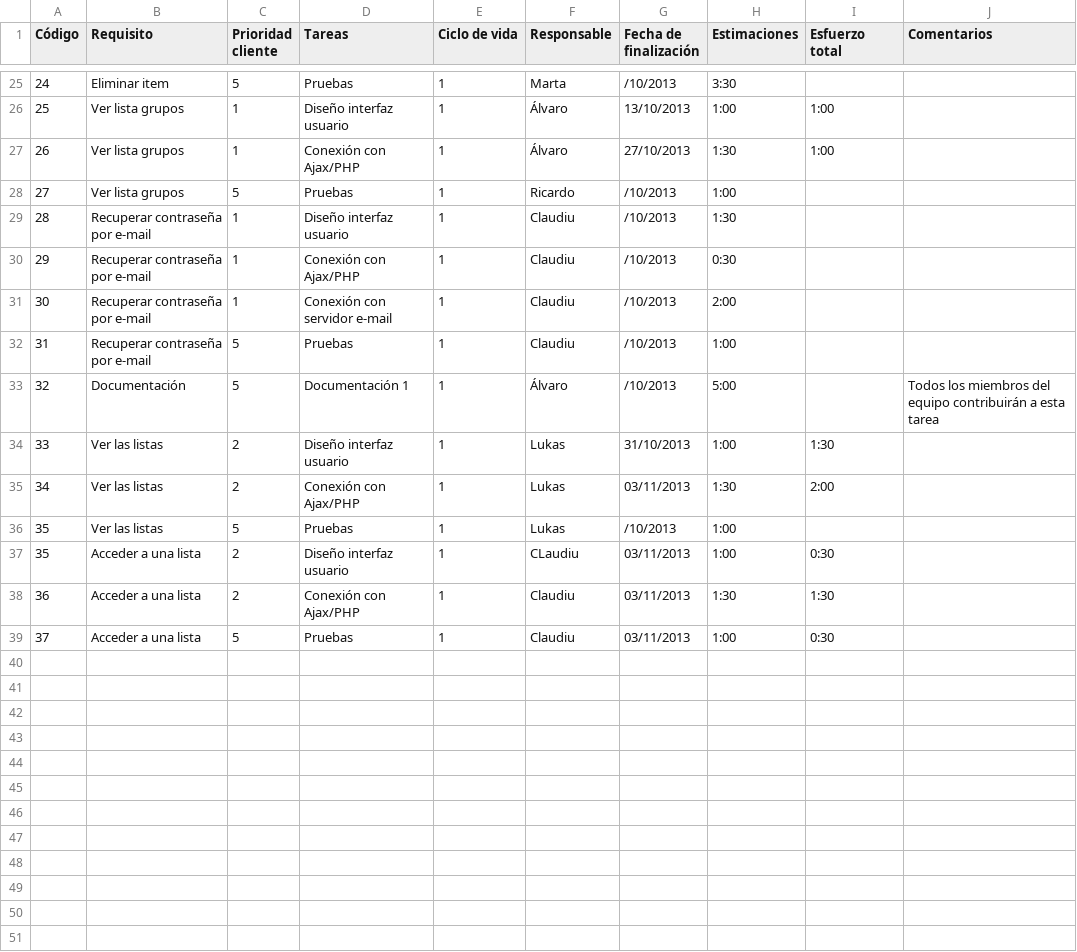
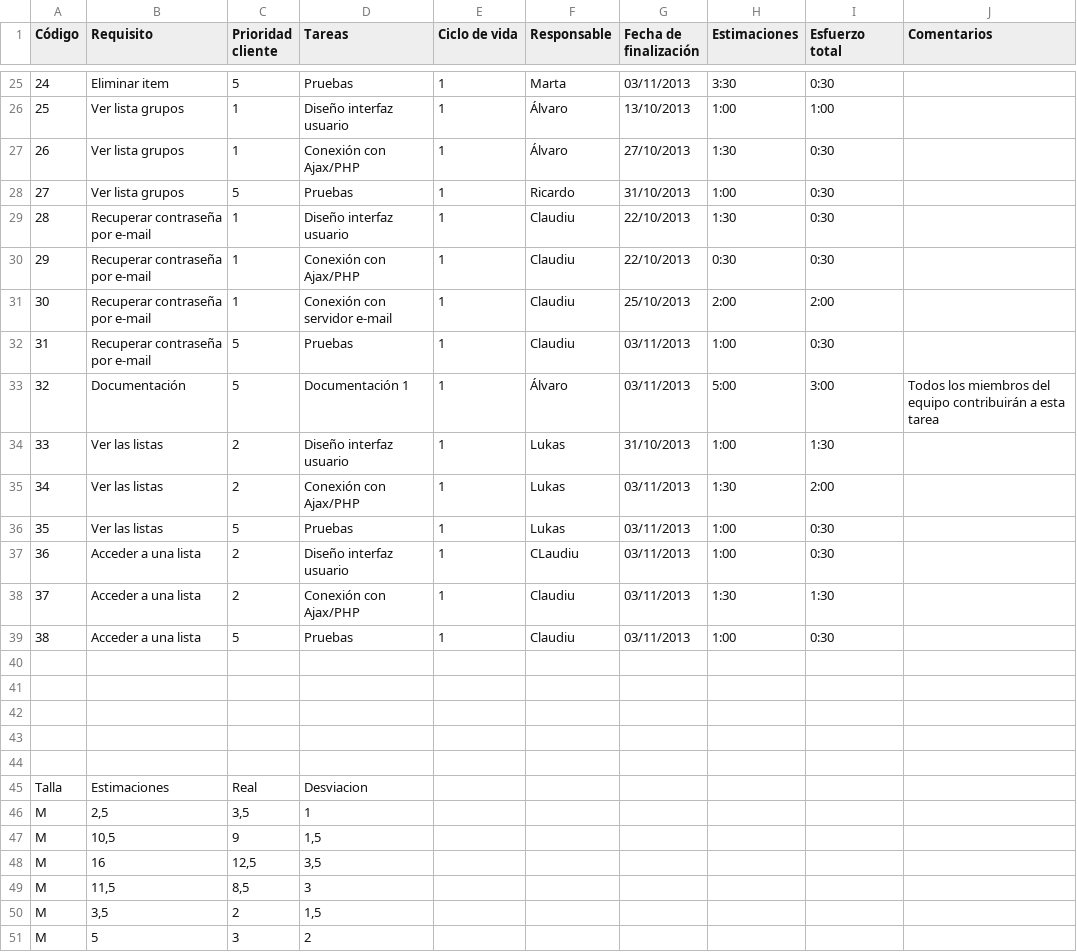
Before and after one commit to sharedslist/sharedslist, a CSV file: 1_gestión/proceso/e13-Tareas_ciclo1.csv, drawn as a sheet; only a part is shown, gaps mark what is left out; the diff covers the shown part only; the diff names each change by its address in the sheet, - before the commit and + after, or states it on an @@ line.

```diff
--- a/1_gestión/proceso/e13-Tareas_ciclo1.csv
+++ b/1_gestión/proceso/e13-Tareas_ciclo1.csv
-G25 (Fecha de finalización): /10/2013
+G25 (Fecha de finalización): 03/11/2013
-I25 (Esfuerzo total): (empty)
+I25 (Esfuerzo total): 0:30
-I27 (Esfuerzo total): 1:00
+I27 (Esfuerzo total): 0:30
-G28 (Fecha de finalización): /10/2013
+G28 (Fecha de finalización): 31/10/2013
-I28:I30 (Esfuerzo total): (empty)
+I28:I30 (Esfuerzo total): 0:30
-G29:G30 (Fecha de finalización): /10/2013
+G29:G30 (Fecha de finalización): 22/10/2013
-G31 (Fecha de finalización): /10/2013
+G31 (Fecha de finalización): 25/10/2013
-I31 (Esfuerzo total): (empty)
+I31 (Esfuerzo total): 2:00
-G32:G33 (Fecha de finalización): /10/2013
+G32:G33 (Fecha de finalización): 03/11/2013
-I32 (Esfuerzo total): (empty)
+I32 (Esfuerzo total): 0:30
-I33 (Esfuerzo total): (empty)
+I33 (Esfuerzo total): 3:00
-G36 (Fecha de finalización): /10/2013
+G36 (Fecha de finalización): 03/11/2013
-I36 (Esfuerzo total): (empty)
+I36 (Esfuerzo total): 0:30
@@ column A (Código) renumbered between rows 37 and 39 @@
+row 40: (empty)
+row 41: (empty)
+row 42: (empty)
+row 43: (empty)
+row 44: (empty)
+row 45: Talla | Estimaciones | Real | Desviacion
+row 46: M | 2,5 | 3,5 | 1
+row 47: M | 10,5 | 9 | 1,5
+row 48: M | 16 | 12,5 | 3,5
+row 49: M | 11,5 | 8,5 | 3
+row 50: M | 3,5 | 2 | 1,5
+row 51: M | 5 | 3 | 2
```
Also changed, not shown: 9 added rows and 34 edited cells elsewhere in this file, 1 other file.
